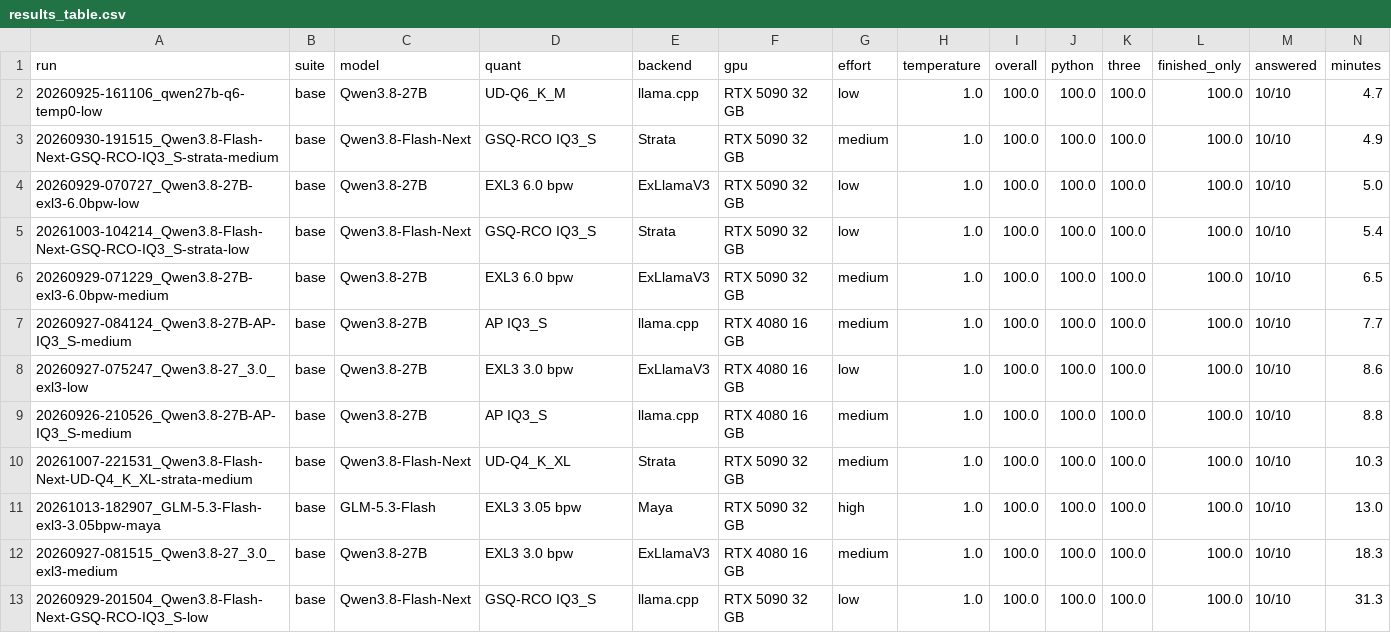
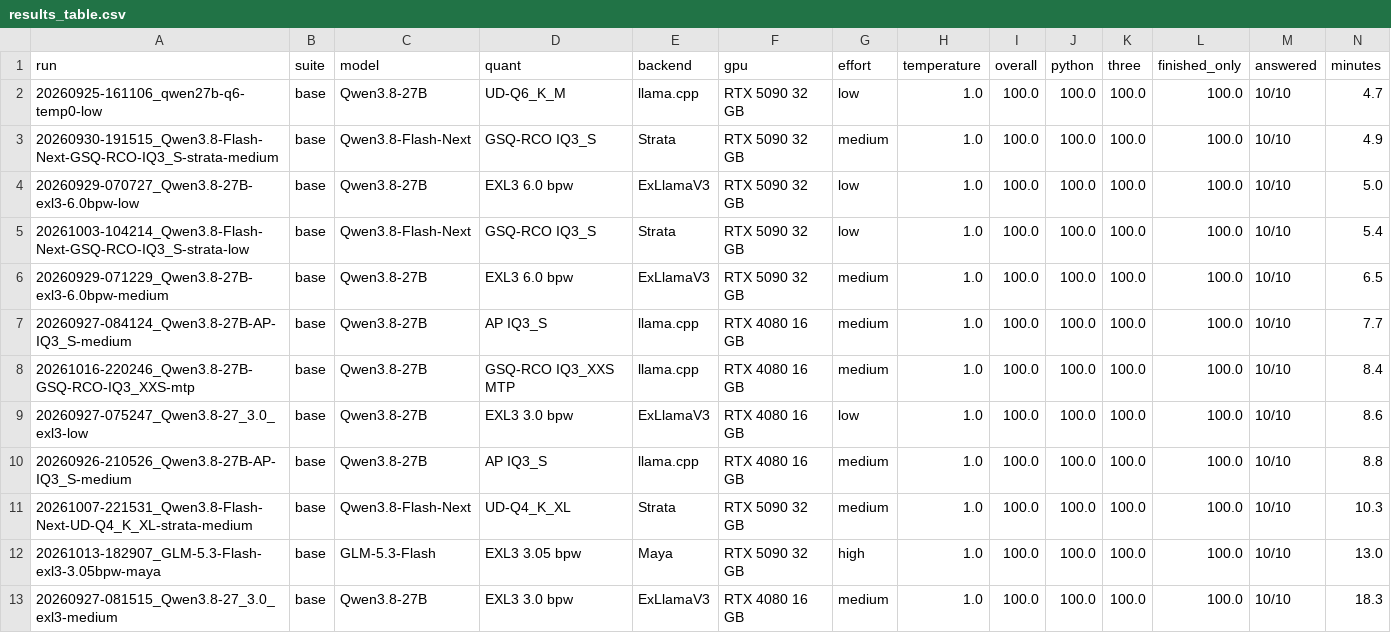
Before and after one commit to anbow1/llm-code-eval, a CSV file: results/results_table.csv, drawn as a sheet; only a part is shown; the shorter side is filled out with more unchanged rows; rows hold the shown columns only; the diff names each change by its address in the sheet, - before the commit and + after, or states it on an @@ line.

Commit message:
Merge local results

```diff
--- a/results/results_table.csv
+++ b/results/results_table.csv
+row 8: 20261016-220246_Qwen3.8-27B-GSQ-RCO-IQ3_XXS-mtp | base | Qwen3.8-27B | GSQ-RCO IQ3_XXS MTP | llama.cpp | RTX 4080 16 GB | medium | 1.0 | 100.0 | 100.0 | 100.0 | 100.0 | 10/10 | 8.4
```
Also changed, not shown: 51 other files.
